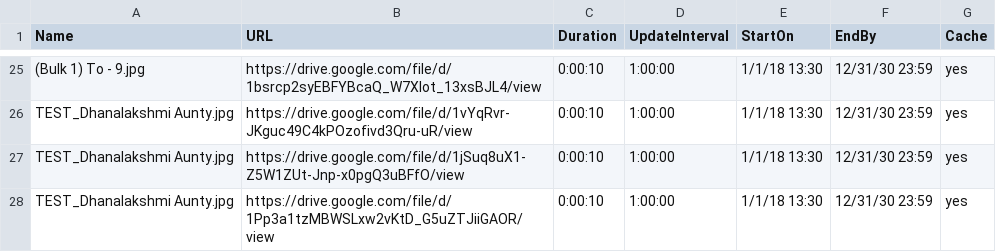
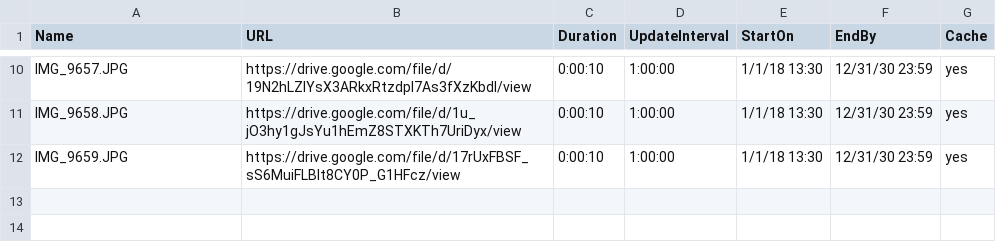
Before and after one commit to ams-ictfacilitator/GoogleSheetscsv, a CSV file: file/screensaver.csv, drawn as a sheet; only a part is shown, gaps mark what is left out; the diff covers the shown part only.

Commit message:
Auto-update CSV from Gratitude Monitor Google Sheets

```diff
--- a/file/screensaver.csv
+++ b/file/screensaver.csv
@@ -25,4 +10,3 @@ Name,URL,Duration,UpdateInterval,StartOn,EndBy,Cache
-(Bulk 1) To - 9.jpg,https://drive.google.com/file/d/1bsrcp2syEBFYBcaQ_W7Xlot_13xsBJL4/view,0:00:10,1:00:00,1/1/18 13:30,12/31/30 23:59,yes
-TEST_Dhanalakshmi Aunty.jpg,https://drive.google.com/file/d/1vYqRvr-JKguc49C4kPOzofivd3Qru-uR/view,0:00:10,1:00:00,1/1/18 13:30,12/31/30 23:59,yes
-TEST_Dhanalakshmi Aunty.jpg,https://drive.google.com/file/d/1jSuq8uX1-Z5W1ZUt-Jnp-x0pgQ3uBFfO/view,0:00:10,1:00:00,1/1/18 13:30,12/31/30 23:59,yes
-TEST_Dhanalakshmi Aunty.jpg,https://drive.google.com/file/d/1Pp3a1tzMBWSLxw2vKtD_G5uZTJiiGAOR/view,0:00:10,1:00:00,1/1/18 13:30,12/31/30 23:59,yes
+IMG_9657.JPG,https://drive.google.com/file/d/19N2hLZlYsX3ARkxRtzdpl7As3fXzKbdl/view,0:00:10,1:00:00,1/1/18 13:30,12/31/30 23:59,yes
+IMG_9658.JPG,https://drive.google.com/file/d/1u_jO3hy1gJsYu1hEmZ8STXKTh7UriDyx/view,0:00:10,1:00:00,1/1/18 13:30,12/31/30 23:59,yes
+IMG_9659.JPG,https://drive.google.com/file/d/17rUxFBSF_sS6MuiFLBlt8CY0P_G1HFcz/view,0:00:10,1:00:00,1/1/18 13:30,12/31/30 23:59,yes
```
Also changed, not shown: 15 removed rows and 16 edited cells elsewhere in this file.
